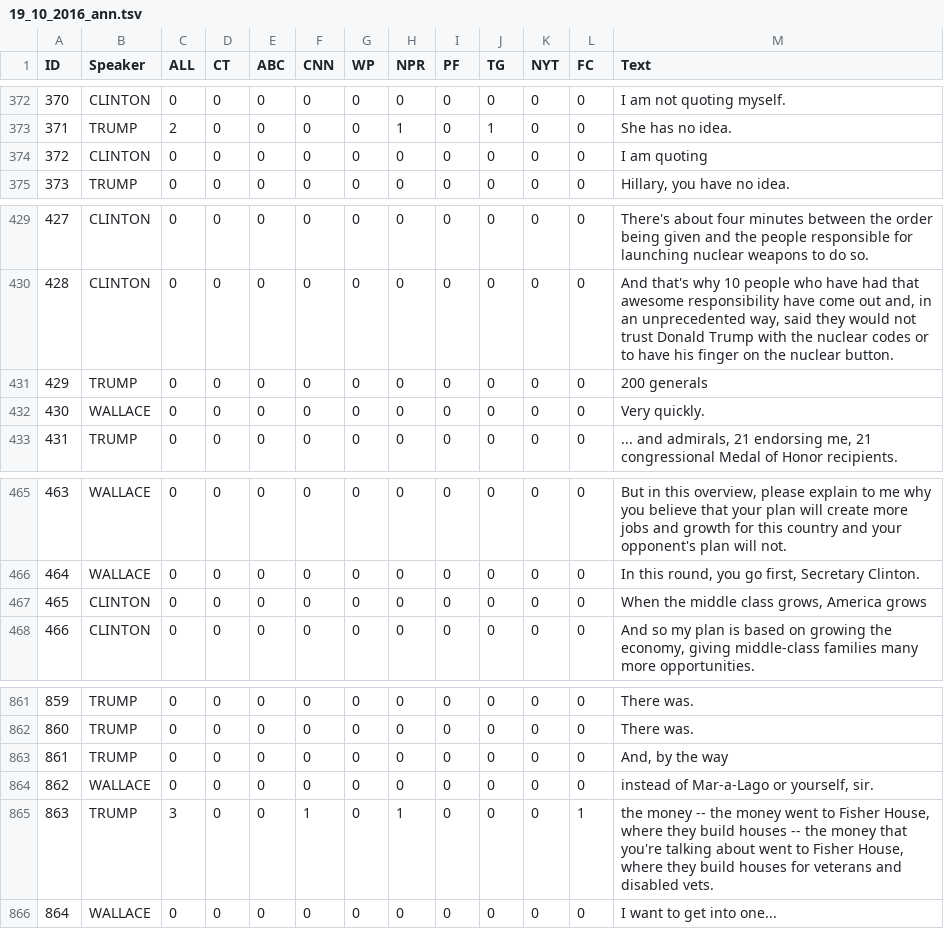
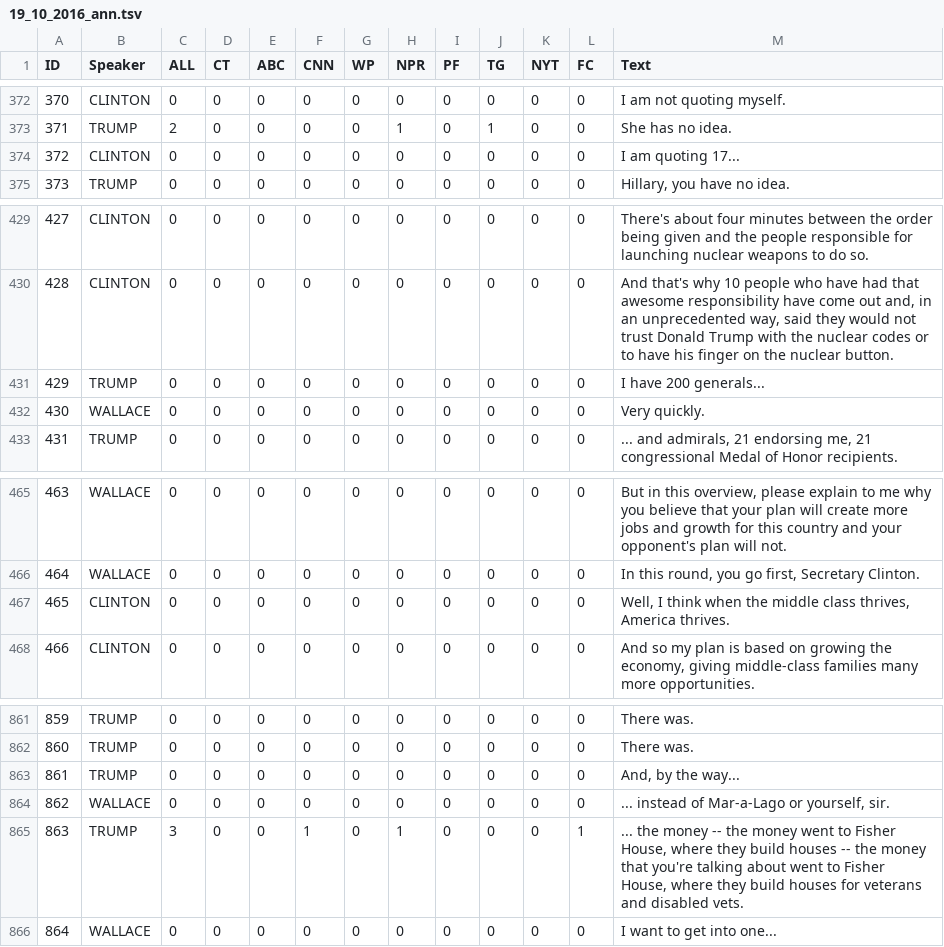
Before and after one commit to apepa/claim-rank, a TSV file: data/transcripts_all_sources/19_10_2016_ann.tsv, drawn as a sheet; only a part is shown, gaps mark what is left out.

```diff
--- a/data/transcripts_all_sources/19_10_2016_ann.tsv
+++ b/data/transcripts_all_sources/19_10_2016_ann.tsv
@@ -373,3 +373,3 @@ ID	Speaker	ALL	CT	ABC	CNN	WP	NPR	PF	TG	NYT	FC	Text
 371	TRUMP	2	0	0	0	0	1	0	1	0	0	She has no idea.
-372	CLINTON	0	0	0	0	0	0	0	0	0	0	I am quoting
+372	CLINTON	0	0	0	0	0	0	0	0	0	0	I am quoting 17...
 373	TRUMP	0	0	0	0	0	0	0	0	0	0	Hillary, you have no idea.
@@ -430,3 +430,3 @@ ID	Speaker	ALL	CT	ABC	CNN	WP	NPR	PF	TG	NYT	FC	Text
 428	CLINTON	0	0	0	0	0	0	0	0	0	0	And that's why 10 people who have had that awesome responsibility have come out and, in an unprecedented way, said they would not trust Donald Trump with the nuclear codes or to have his finger on the nuclear button.
-429	TRUMP	0	0	0	0	0	0	0	0	0	0	200 generals
+429	TRUMP	0	0	0	0	0	0	0	0	0	0	I have 200 generals...
 430	WALLACE	0	0	0	0	0	0	0	0	0	0	Very quickly.
@@ -466,3 +466,3 @@ ID	Speaker	ALL	CT	ABC	CNN	WP	NPR	PF	TG	NYT	FC	Text
 464	WALLACE	0	0	0	0	0	0	0	0	0	0	In this round, you go first, Secretary Clinton.
-465	CLINTON	0	0	0	0	0	0	0	0	0	0	When the middle class grows, America grows
+465	CLINTON	0	0	0	0	0	0	0	0	0	0	Well, I think when the middle class thrives, America thrives.
 466	CLINTON	0	0	0	0	0	0	0	0	0	0	And so my plan is based on growing the economy, giving middle-class families many more opportunities.
@@ -862,5 +862,5 @@ ID	Speaker	ALL	CT	ABC	CNN	WP	NPR	PF	TG	NYT	FC	Text
 860	TRUMP	0	0	0	0	0	0	0	0	0	0	There was.
-861	TRUMP	0	0	0	0	0	0	0	0	0	0	And, by the way
-862	WALLACE	0	0	0	0	0	0	0	0	0	0	instead of Mar-a-Lago or yourself, sir.
-863	TRUMP	3	0	0	1	0	1	0	0	0	1	the money -- the money went to Fisher House, where they build houses -- the money that you're talking about went to Fisher House, where they build houses for veterans and disabled vets.
+861	TRUMP	0	0	0	0	0	0	0	0	0	0	And, by the way...
+862	WALLACE	0	0	0	0	0	0	0	0	0	0	... instead of Mar-a-Lago or yourself, sir.
+863	TRUMP	3	0	0	1	0	1	0	0	0	1	... the money -- the money went to Fisher House, where they build houses -- the money that you're talking about went to Fisher House, where they build houses for veterans and disabled vets.
 864	WALLACE	0	0	0	0	0	0	0	0	0	0	I want to get into one...
```
Also changed, not shown: data/transcripts_all_sources/04_10_2016_ann.tsv, data/transcripts_all_sources/09_10_2016_ann.tsv, 22 other files.
